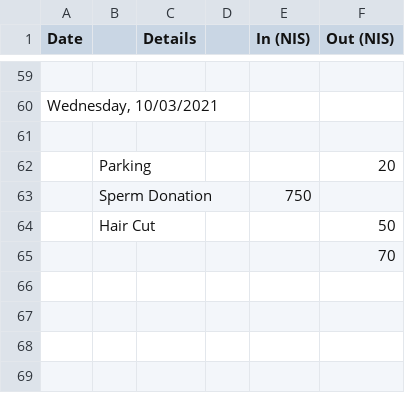
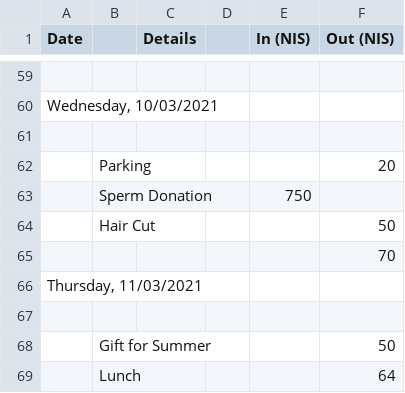
Before and after one commit to ItamarShmelo/YourMoneyOrYourLife, a CSV file: Step2/Step2B/March.csv, drawn as a sheet; only a part is shown, gaps mark what is left out; the diff names each change by its address in the sheet, - before the commit and + after, or states it on an @@ line.

Commit message:
added todays fternnon

```diff
--- a/Step2/Step2B/March.csv
+++ b/Step2/Step2B/March.csv
+row 66: Thursday, 11/03/2021
+row 67: (empty)
+row 68:  | Gift for Summer |  |  |  | 50
+row 69:  | Lunch |  |  |  | 64
```
